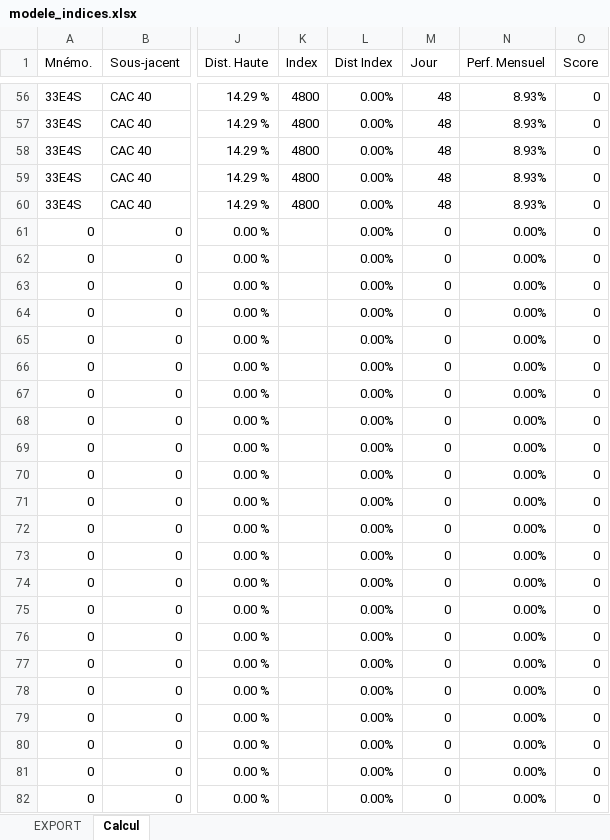
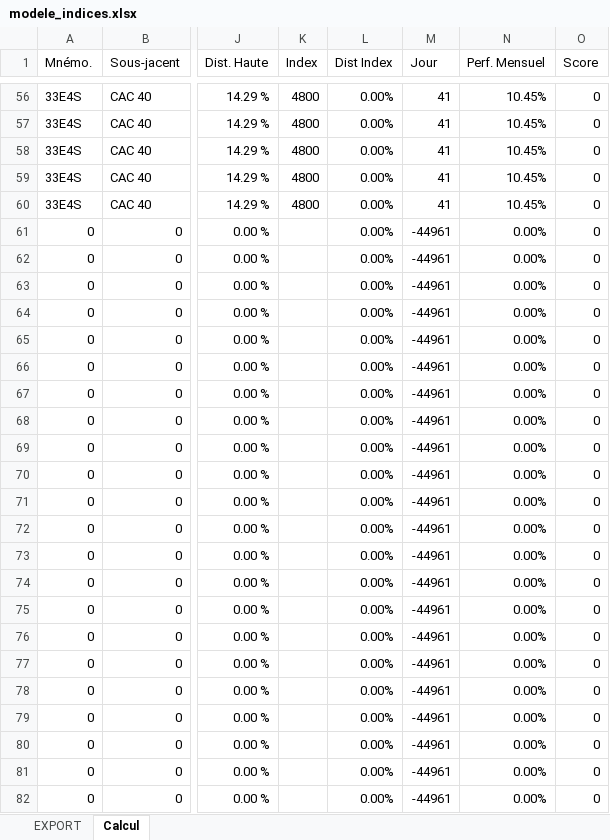
Before and after one commit to qlefevre/bonuscappes, an Excel workbook: xlsx/modele_indices.xlsx, sheet Calcul, drawn as a sheet; only a part is shown, gaps mark what is left out; values as stored, in another font and other column widths than the file's, no cell formats; charts and pictures and conditional formats not drawn; the diff covers the shown part only; the diff names each change by its address in the sheet, - before the commit and + after, or states it on an @@ line.

Commit message:
Passage de la fonction Excel DATEDIF à JOURS

```diff
--- a/xlsx/modele_indices.xlsx (sheet Calcul)
+++ b/xlsx/modele_indices.xlsx (sheet Calcul)
-M56:M60 (Jour): 48
+M56:M60 (Jour): 41
-N56:N60 (Perf. Mensuel): 8.93%
+N56:N60 (Perf. Mensuel): 10.45%
-M61:M82 (Jour): 0
+M61:M82 (Jour): -44961
```
Also changed, not shown: 576 edited cells elsewhere in this sheet, cell formats.
